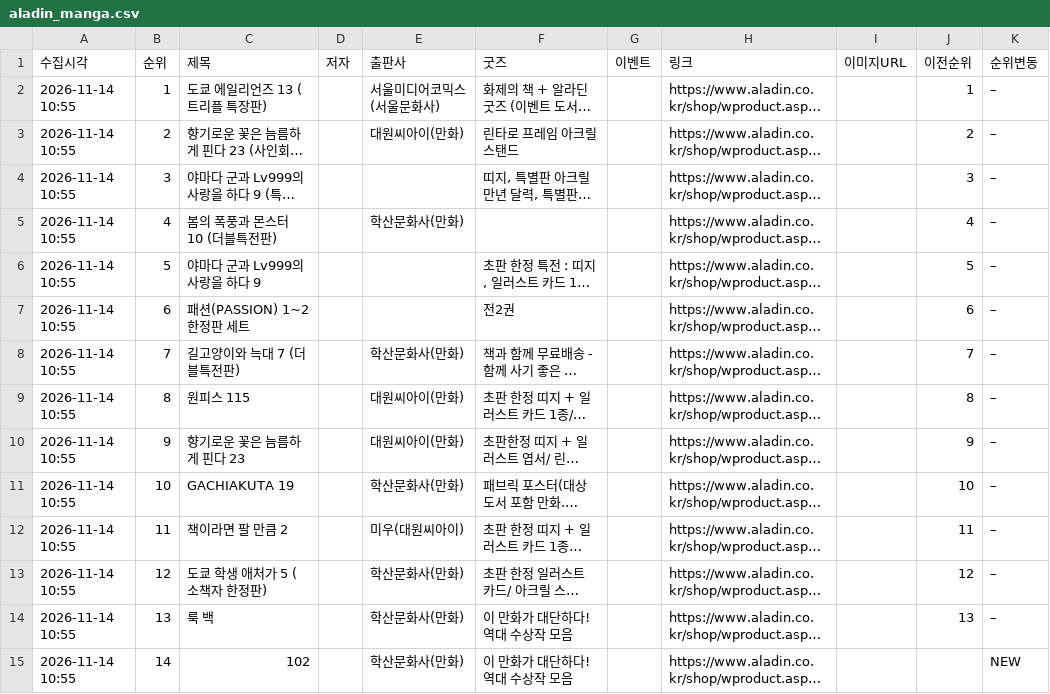
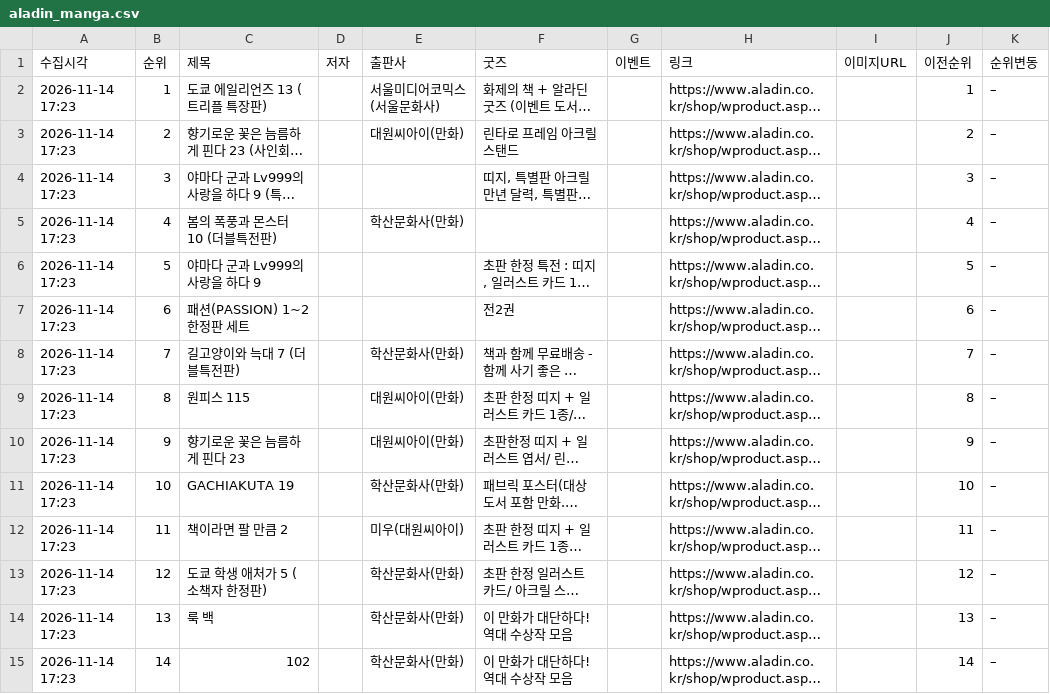
Before and after one commit to down-cyber/manga-bestseller, a CSV file: aladin_manga.csv, drawn as a sheet; only a part is shown; long unchanged cells end in …; the diff covers the shown part only; the diff names each change by its address in the sheet, - before the commit and + after, or states it on an @@ line.

```diff
--- a/aladin_manga.csv
+++ b/aladin_manga.csv
-A2:A15 (수집시각): 2026-11-14 10:55
+A2:A15 (수집시각): 2026-11-14 17:23
-J15 (이전순위): (empty)
+J15 (이전순위): 14
-K15 (순위변동): NEW
+K15 (순위변동): –
```
Also changed, not shown: 16 edited cells elsewhere in this file, kyobo_manga.csv, yes24_manga.csv, 1 other file.
